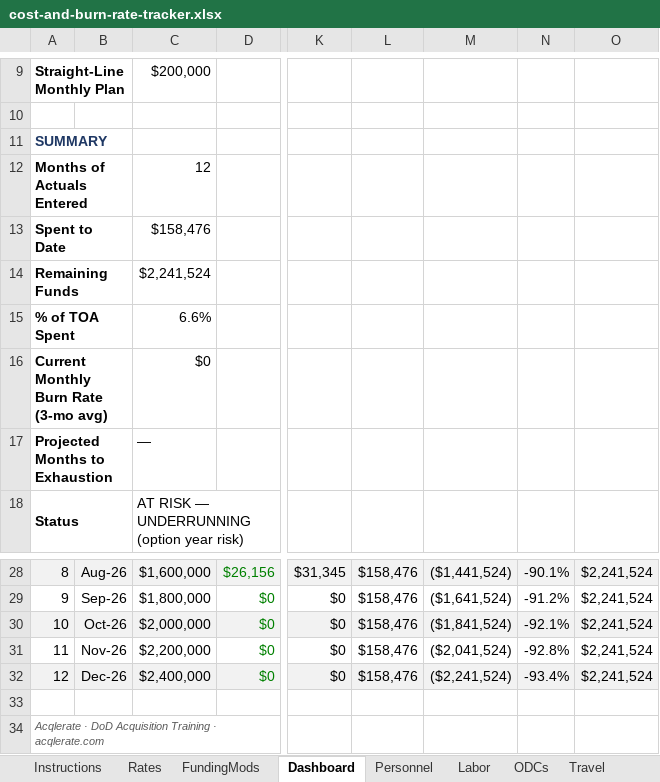
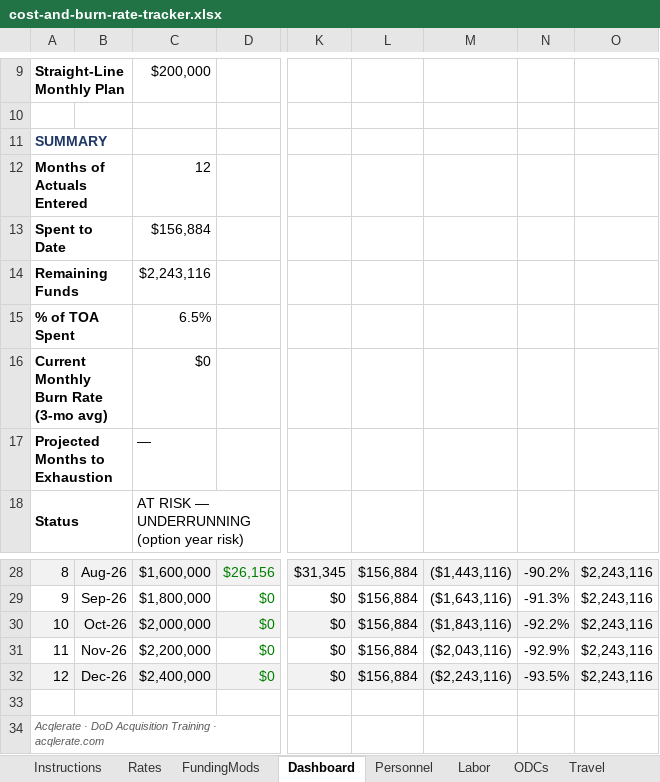
Before and after one commit to jumpmasterguy/acq-pro, an Excel workbook: client/public/examples/cost-and-burn-rate-tracker.xlsx, sheet Dashboard, drawn as a sheet; only a part is shown, gaps mark what is left out; values as stored, in another font and other column widths than the file's, no borders; charts and pictures not drawn; the diff covers the shown part only; the diff names each change by its address in the sheet, - before the commit and + after, or states it on an @@ line.

```diff
--- a/client/public/examples/cost-and-burn-rate-tracker.xlsx (sheet Dashboard)
+++ b/client/public/examples/cost-and-burn-rate-tracker.xlsx (sheet Dashboard)
-C13: $158,476
+C13: $156,884
-C14: $2,241,524
+C14: $2,243,116
-C15: 6.6%
+C15: 6.5%
-L28:L32: $158,476
+L28:L32: $156,884
-M28: ($1,441,524)
+M28: ($1,443,116)
-N28: -90.1%
+N28: -90.2%
-O28:O32: $2,241,524
+O28:O32: $2,243,116
-M29: ($1,641,524)
+M29: ($1,643,116)
-N29: -91.2%
+N29: -91.3%
-M30: ($1,841,524)
+M30: ($1,843,116)
-N30: -92.1%
+N30: -92.2%
-M31: ($2,041,524)
+M31: ($2,043,116)
-N31: -92.8%
+N31: -92.9%
-M32: ($2,241,524)
+M32: ($2,243,116)
-N32: -93.4%
+N32: -93.5%
```
Also changed, not shown: 34 edited cells elsewhere in this sheet, sheet Labor, sheet Personnel, sheet Instructions, formulas that keep their value.
